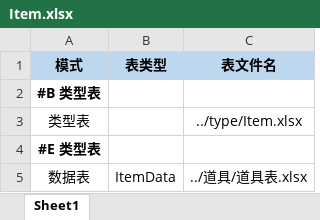
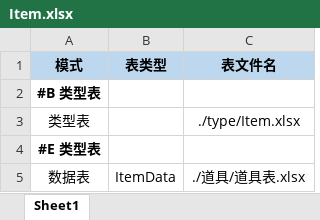
Before and after one commit to dxgzg/monsetergameDist, an Excel workbook: conf/meta/Item.xlsx, sheet Sheet1, drawn as a sheet; values as stored, in another font and other column widths than the file's, no borders; the diff names each change by its address in the sheet, - before the commit and + after, or states it on an @@ line.

```diff
--- a/conf/meta/Item.xlsx (sheet Sheet1)
+++ b/conf/meta/Item.xlsx (sheet Sheet1)
-C3 (表文件名): ../type/Item.xlsx
+C3 (表文件名): ./type/Item.xlsx
-C5 (表文件名): ../道具/道具表.xlsx
+C5 (表文件名): ./道具/道具表.xlsx
```
Also changed, not shown: 3 other files.
